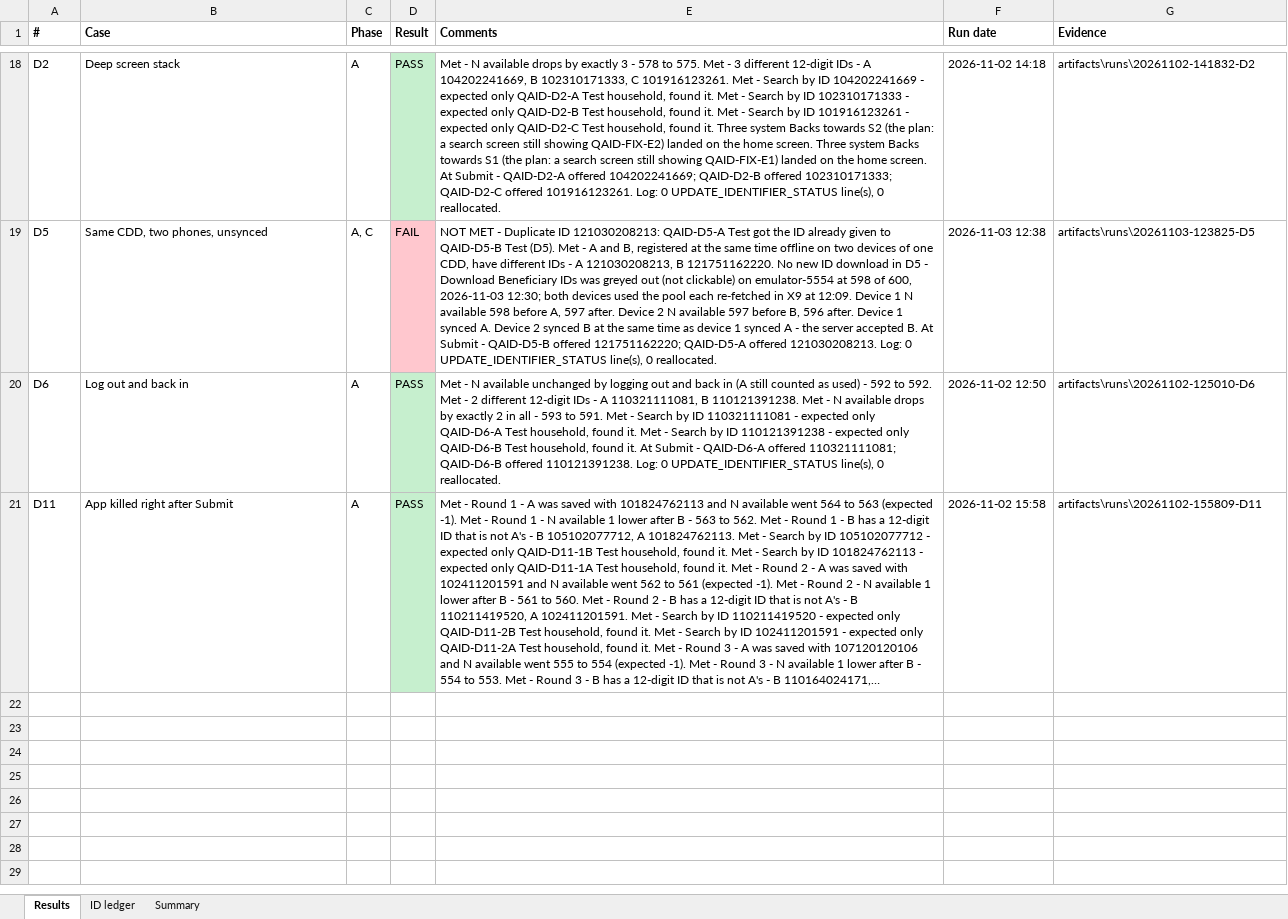
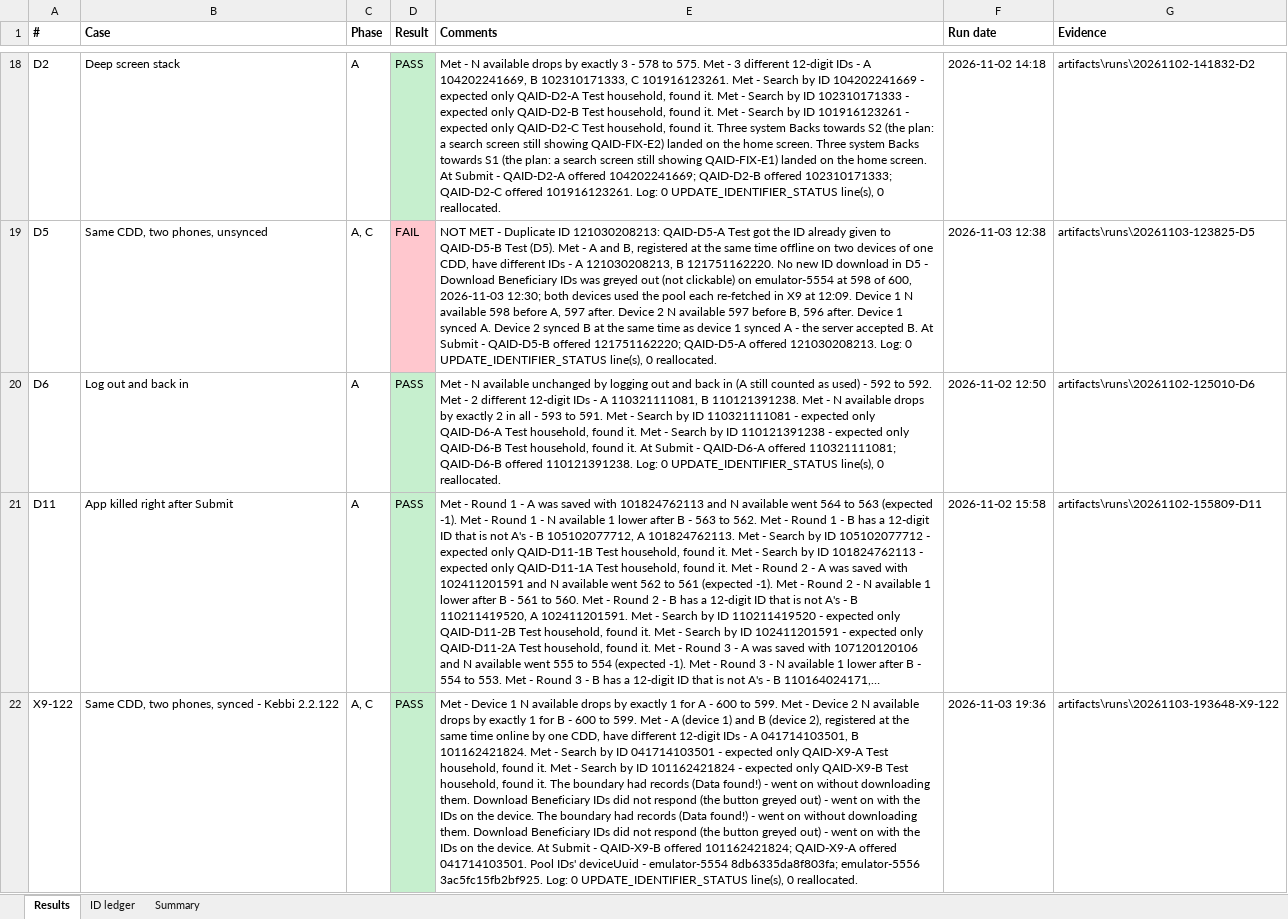
Before and after one commit to GhanateSwathi/HCM-Maestro-Beneficiary-ID-Fix, an Excel workbook: artifacts/report/results.xlsx, sheet Results, drawn as a sheet; only a part is shown, gaps mark what is left out; long unchanged cells end in …; values as stored, in another font and other column widths than the file's, no borders; the diff covers the shown part only; the diff names each change by its address in the sheet, - before the commit and + after, or states it on an @@ line.

```diff
--- a/artifacts/report/results.xlsx (sheet Results)
+++ b/artifacts/report/results.xlsx (sheet Results)
+row 22: X9-122 | Same CDD, two phones, synced - Kebbi 2.2.122 | A, C | PASS | Met - Device 1 N available drops by exactly 1 for A - 600 to 599. Met - Device 2 N available drops by exactly 1 for B - 600 to 599. Met - A (device 1) and B (device 2), registered at the same time online by one CDD, have different 12-digit IDs - A 041714103501, B 101162421824. Met - Search by ID 041714103501 - expected only QAID-X9-A Test household, found it. Met - Search by ID 101162421824 - expected only QAID-X9-B Test household, found it. The boundary had records (Data found!) - went on without downloading them. Download Beneficiary IDs did not respond (the button greyed out) - went on with the IDs on the device. The boundary had records (Data found!) - went on without downloading them. Download Beneficiary IDs did not respond (the button greyed out) - went on with the IDs on the device. At Submit - QAID-X9-B offered 101162421824; QAID-X9-A offered 041714103501. Pool IDs' deviceUuid - emulator-5554 8db6335da8f803fa; emulator-5556 3ac5fc15fb2bf925. Log: 0 UPDATE_IDENTIFIER_STATUS line(s), 0 reallocated. | 2026-11-03 19:36 | artifacts\runs\20261103-193648-X9-122
```
Also changed, not shown: 2 added rows elsewhere in this sheet, sheet ID ledger, sheet Summary, 35 other files.
